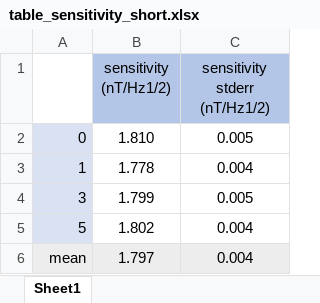
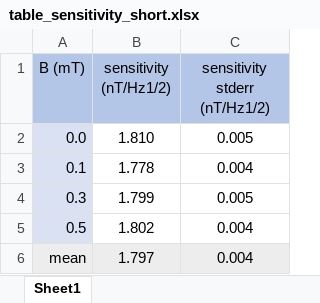
Before and after one commit to laimabusaite/magnetometer_raspi, an Excel workbook: tables/table_sensitivity_short.xlsx, sheet Sheet1, drawn as a sheet; values as stored, in another font and other column widths than the file's, no borders; the diff names each change by its address in the sheet, - before the commit and + after, or states it on an @@ line.

Commit message:
table sensitivity

```diff
--- a/tables/table_sensitivity_short.xlsx (sheet Sheet1)
+++ b/tables/table_sensitivity_short.xlsx (sheet Sheet1)
-A1: (empty)
+A1: B (mT)
-A1 fill: none
+A1 fill: #B4C6E7
-A2 (B (mT)): 0
+A2 (B (mT)): 0.0
-A3 (B (mT)): 1
+A3 (B (mT)): 0.1
-A4 (B (mT)): 3
+A4 (B (mT)): 0.3
-A5 (B (mT)): 5
+A5 (B (mT)): 0.5
```
Also changed, not shown: 1 other file.
